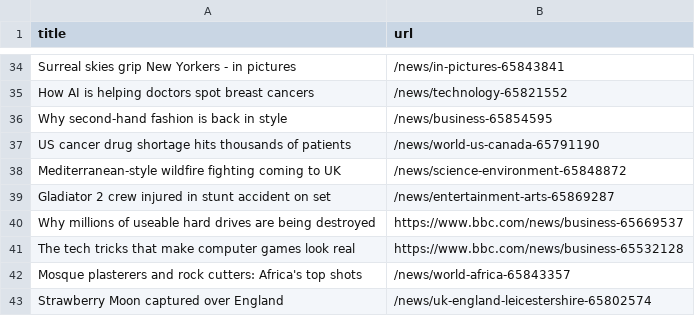
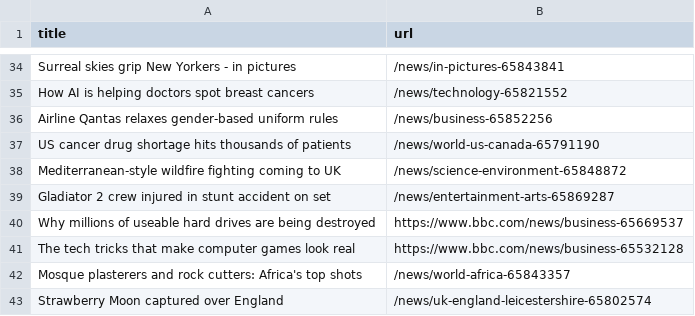
Before and after one commit to terril68/automatic-scraper, a CSV file: bbc.csv, drawn as a sheet; only a part is shown, gaps mark what is left out.

```diff
--- a/bbc.csv
+++ b/bbc.csv
@@ -35,3 +35,3 @@ Surreal skies grip New Yorkers - in pictures,/news/in-pictures-65843841
 How AI is helping doctors spot breast cancers,/news/technology-65821552
-Why second-hand fashion is back in style,/news/business-65854595
+Airline Qantas relaxes gender-based uniform rules,/news/business-65852256
 US cancer drug shortage hits thousands of patients,/news/world-us-canada-65791190
```
